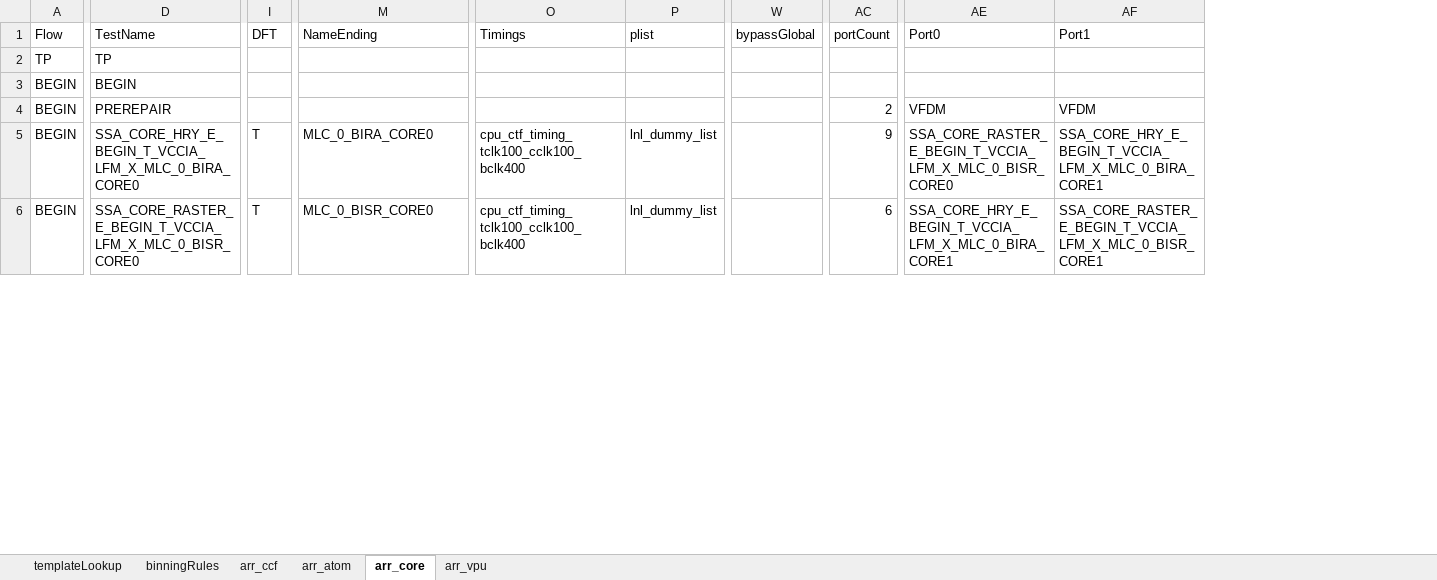
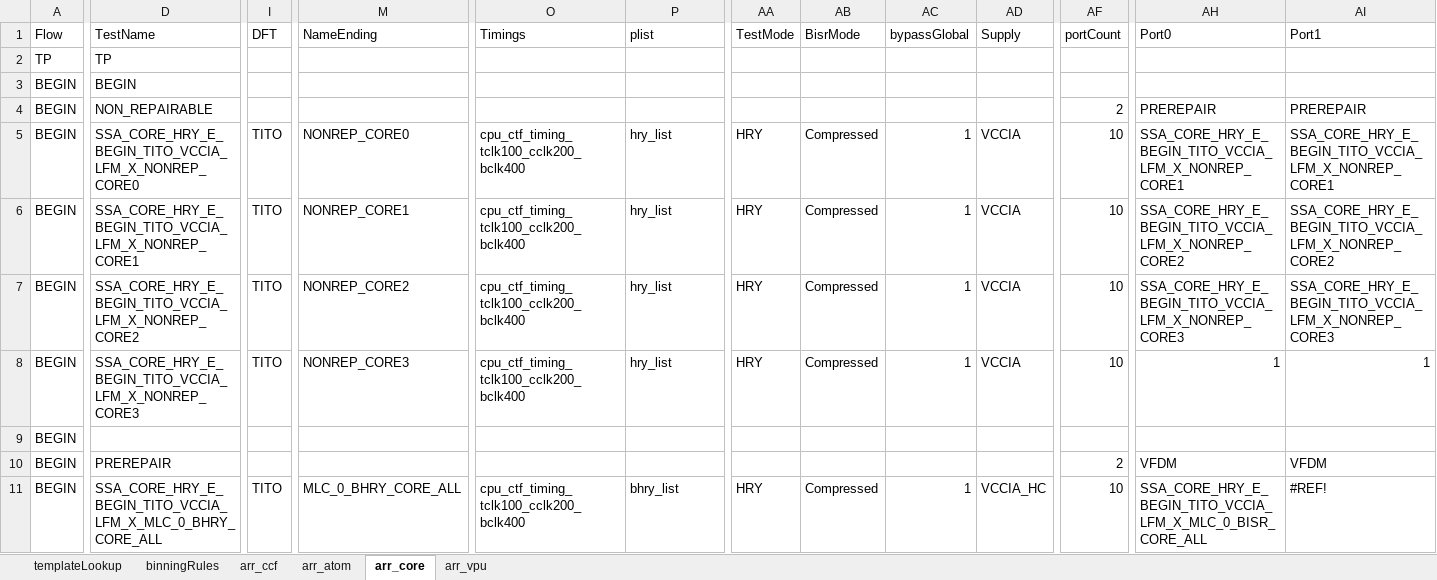
Before and after one commit to eoghanocIntel/lighterFluid, an Excel workbook: lighterFluid/inputs/lnlArrayMasterSheet.xlsx, sheet arr_core, drawn as a sheet; only a part is shown, gaps mark what is left out; values as stored, in another font and other column widths than the file's, no cell formats; removed rows and columns are numbered as before the commit, all else as after; rows hold the shown columns only; the diff covers the shown part only; the diff names each change by its address in the sheet, - before the commit and + after, or states it on an @@ line.

```diff
--- a/lighterFluid/inputs/lnlArrayMasterSheet.xlsx (sheet arr_core)
+++ b/lighterFluid/inputs/lnlArrayMasterSheet.xlsx (sheet arr_core)
-column W (bypassGlobal), empty
+column AA (TestMode), row 11: HRY
+column AB (BisrMode), row 11: Compressed
+column AC (bypassGlobal), row 11: 1
+column AD (Supply), row 11: VCCIA_HC
+row 4: BEGIN | NON_REPAIRABLE |  |  |  |  |  |  |  |  | 2 | PREREPAIR | PREREPAIR
+row 5: BEGIN | SSA_CORE_HRY_E_BEGIN_TITO_VCCIA_LFM_X_NONREP_CORE0 | TITO | NONREP_CORE0 | cpu_ctf_timing_tclk100_cclk200_bclk400 | hry_list | HRY | Compressed | 1 | VCCIA | 10 | SSA_CORE_HRY_E_BEGIN_TITO_VCCIA_LFM_X_NONREP_CORE1 | SSA_CORE_HRY_E_BEGIN_TITO_VCCIA_LFM_X_NONREP_CORE1
+row 6: BEGIN | SSA_CORE_HRY_E_BEGIN_TITO_VCCIA_LFM_X_NONREP_CORE1 | TITO | NONREP_CORE1 | cpu_ctf_timing_tclk100_cclk200_bclk400 | hry_list | HRY | Compressed | 1 | VCCIA | 10 | SSA_CORE_HRY_E_BEGIN_TITO_VCCIA_LFM_X_NONREP_CORE2 | SSA_CORE_HRY_E_BEGIN_TITO_VCCIA_LFM_X_NONREP_CORE2
+row 7: BEGIN | SSA_CORE_HRY_E_BEGIN_TITO_VCCIA_LFM_X_NONREP_CORE2 | TITO | NONREP_CORE2 | cpu_ctf_timing_tclk100_cclk200_bclk400 | hry_list | HRY | Compressed | 1 | VCCIA | 10 | SSA_CORE_HRY_E_BEGIN_TITO_VCCIA_LFM_X_NONREP_CORE3 | SSA_CORE_HRY_E_BEGIN_TITO_VCCIA_LFM_X_NONREP_CORE3
+row 8: BEGIN | SSA_CORE_HRY_E_BEGIN_TITO_VCCIA_LFM_X_NONREP_CORE3 | TITO | NONREP_CORE3 | cpu_ctf_timing_tclk100_cclk200_bclk400 | hry_list | HRY | Compressed | 1 | VCCIA | 10 | 1 | 1
+row 9: BEGIN
-D11 (TestName): SSA_CORE_HRY_E_BEGIN_T_VCCIA_LFM_X_MLC_0_BIRA_CORE0
+D11 (TestName): SSA_CORE_HRY_E_BEGIN_TITO_VCCIA_LFM_X_MLC_0_BHRY_CORE_ALL
-I11 (DFT): T
+I11 (DFT): TITO
-M11 (NameEnding): MLC_0_BIRA_CORE0
+M11 (NameEnding): MLC_0_BHRY_CORE_ALL
-O11 (Timings): cpu_ctf_timing_tclk100_cclk100_bclk400
+O11 (Timings): cpu_ctf_timing_tclk100_cclk200_bclk400
-P11 (plist): lnl_dummy_list
+P11 (plist): bhry_list
-AF11 (portCount): 9
+AF11 (portCount): 10
-AH11 (Port0): SSA_CORE_RASTER_E_BEGIN_T_VCCIA_LFM_X_MLC_0_BISR_CORE0
+AH11 (Port0): SSA_CORE_HRY_E_BEGIN_TITO_VCCIA_LFM_X_MLC_0_BISR_CORE_ALL
-AI11 (Port1): SSA_CORE_HRY_E_BEGIN_T_VCCIA_LFM_X_MLC_0_BIRA_CORE1
+AI11 (Port1): #REF!
-row 6: BEGIN | SSA_CORE_RASTER_E_BEGIN_T_VCCIA_LFM_X_MLC_0_BISR_CORE0 | T | MLC_0_BISR_CORE0 | cpu_ctf_timing_tclk100_cclk100_bclk400 | lnl_dummy_list |  | 6 | SSA_CORE_HRY_E_BEGIN_T_VCCIA_LFM_X_MLC_0_BIRA_CORE1 | SSA_CORE_RASTER_E_BEGIN_T_VCCIA_LFM_X_MLC_0_BISR_CORE1
```
Also changed, not shown: 24 removed rows and 817 edited cells elsewhere in this sheet, sheet arr_ccf, sheet arr_atom, sheet templateLookup, cell formats, formulas that keep their value, hidden cells, 12 other files.
